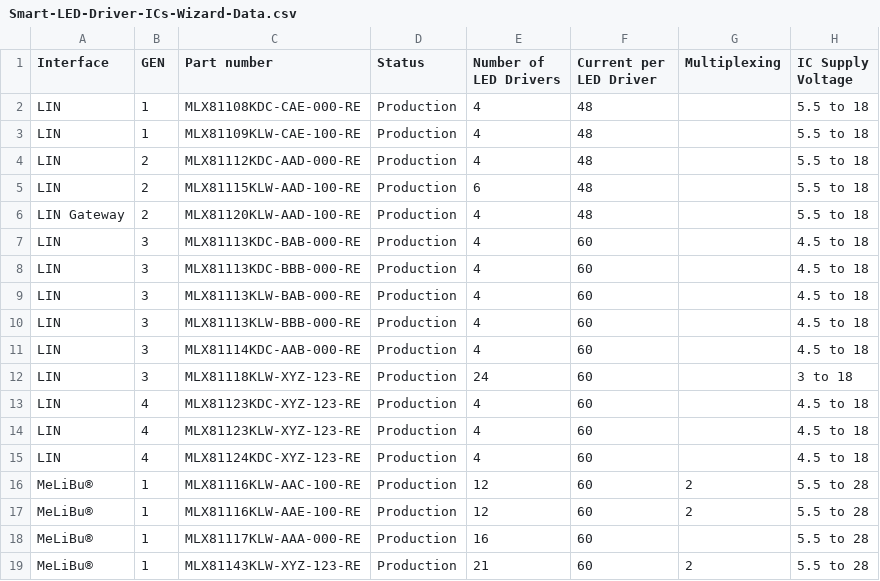
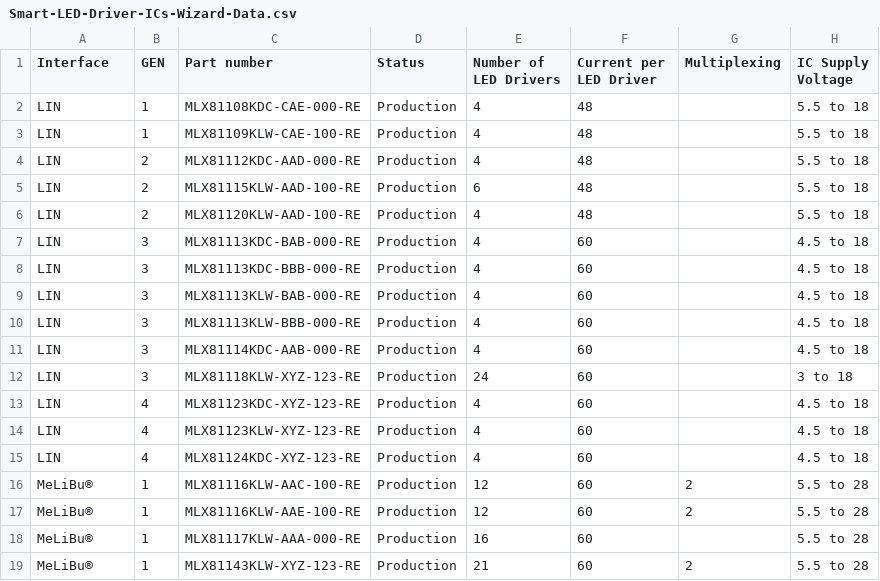
Before and after one commit to MelexisBC/Wizard---Smart-LED-Driver-ICs-Data, a CSV file: Smart-LED-Driver-ICs-Wizard-Data.csv, drawn as a sheet; only a part is shown; the diff names each change by its address in the sheet, - before the commit and + after, or states it on an @@ line.

Commit message:
Wizard - Smart LED driver ICs - Google sheet updated

```diff
--- a/Smart-LED-Driver-ICs-Wizard-Data.csv
+++ b/Smart-LED-Driver-ICs-Wizard-Data.csv
-A6 (Interface): LIN Gateway
+A6 (Interface): LIN
```
